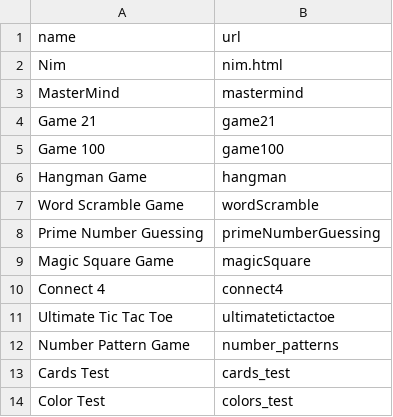
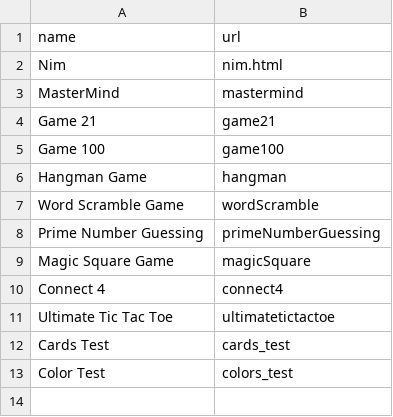
Before and after one commit to ZBSTPlus/NextGen, a CSV file: _data/2023_L_urls.csv, drawn as a sheet; the diff names each change by its address in the sheet, - before the commit and + after, or states it on an @@ line.

```diff
--- a/_data/2023_L_urls.csv
+++ b/_data/2023_L_urls.csv
-row 12: Number Pattern Game | number_patterns
```
Also changed, not shown: 1 other file.
